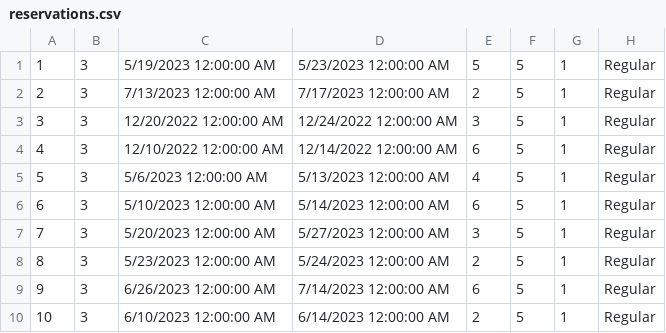
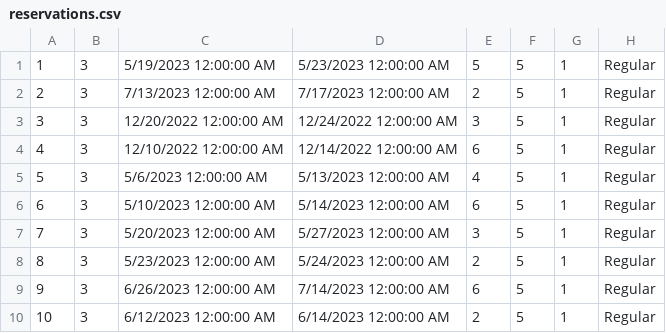
Before and after one commit to Pekseto/SIMS, a CSV file: SIMS-Tourist-Project-main/Tourist-Project/Tourist-Project/Data/reservations.csv, drawn as a sheet.

```diff
--- a/SIMS-Tourist-Project-main/Tourist-Project/Tourist-Project/Data/reservations.csv
+++ b/SIMS-Tourist-Project-main/Tourist-Project/Tourist-Project/Data/reservations.csv
@@ -9,2 +9,2 @@
 9|3|6/26/2023 12:00:00 AM|7/14/2023 12:00:00 AM|6|5|1|Regular
-10|3|6/10/2023 12:00:00 AM|6/14/2023 12:00:00 AM|2|5|1|Regular
+10|3|6/12/2023 12:00:00 AM|6/14/2023 12:00:00 AM|2|5|1|Regular
```
Also changed, not shown: SIMS-Tourist-Project-main/Tourist-Project/Tourist-Project/Data/accommodations.csv, SIMS-Tourist-Project-main/Tourist-Project/Tourist-Project/Data/notifications.csv, 13 other files.
